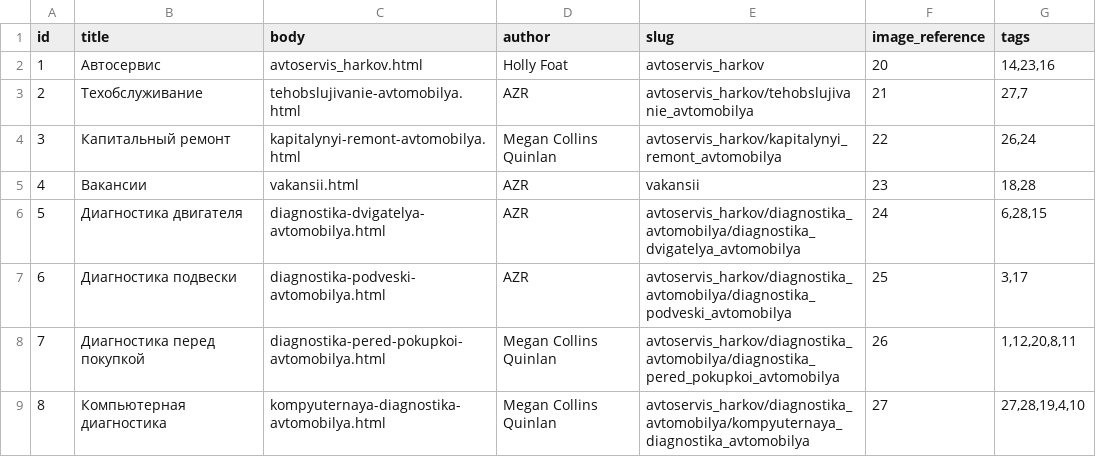
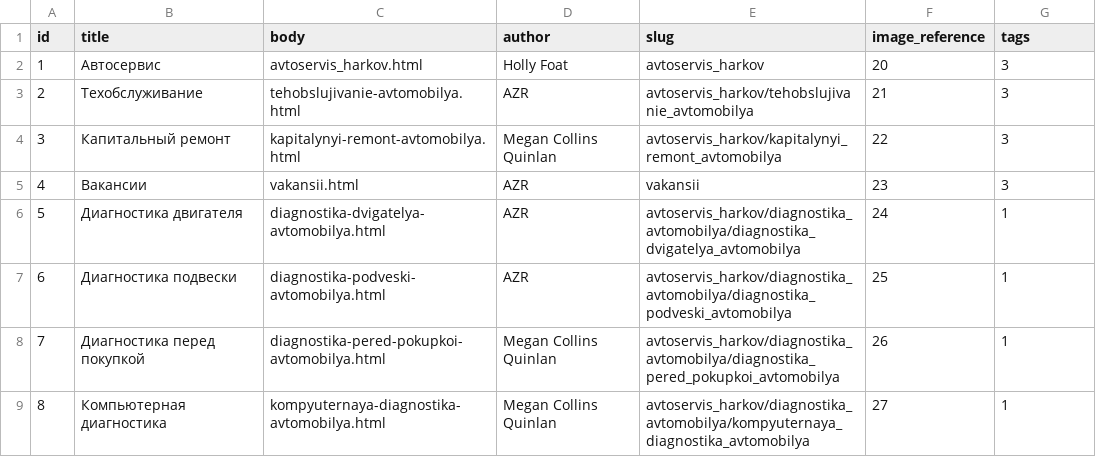
Before and after one commit to augantonov/presta, a CSV file: modules/azrua_content/default_content/languages/en/node/article.csv, drawn as a sheet.

```diff
--- a/modules/azrua_content/default_content/languages/en/node/article.csv
+++ b/modules/azrua_content/default_content/languages/en/node/article.csv
@@ -1,9 +1,9 @@
 id,title,body,author,slug,image_reference,tags
-1,Автосервис,avtoservis_harkov.html,Holly Foat,avtoservis_harkov,20,"14,23,16"
-2,Техобслуживание,tehobslujivanie-avtomobilya.html,AZR,avtoservis_harkov/tehobslujivanie_avtomobilya,21,"27,7"
-3,Капитальный ремонт,kapitalynyi-remont-avtomobilya.html,Megan Collins Quinlan,avtoservis_harkov/kapitalynyi_remont_avtomobilya,22,"26,24"
-4,Вакансии,vakansii.html,AZR,vakansii,23,"18,28"
-5,Диагностика двигателя,diagnostika-dvigatelya-avtomobilya.html,AZR,avtoservis_harkov/diagnostika_avtomobilya/diagnostika_dvigatelya_avtomobilya,24,"6,28,15"
-6,Диагностика подвески,diagnostika-podveski-avtomobilya.html,AZR,avtoservis_harkov/diagnostika_avtomobilya/diagnostika_podveski_avtomobilya,25,"3,17"
-7,Диагностика перед покупкой,diagnostika-pered-pokupkoi-avtomobilya.html,Megan Collins Quinlan,avtoservis_harkov/diagnostika_avtomobilya/diagnostika_pered_pokupkoi_avtomobilya,26,"1,12,20,8,11"
-8,Компьютерная диагностика,kompyuternaya-diagnostika-avtomobilya.html,Megan Collins Quinlan,avtoservis_harkov/diagnostika_avtomobilya/kompyuternaya_diagnostika_avtomobilya,27,"27,28,19,4,10"
+1,Автосервис,avtoservis_harkov.html,Holly Foat,avtoservis_harkov,20,3
+2,Техобслуживание,tehobslujivanie-avtomobilya.html,AZR,avtoservis_harkov/tehobslujivanie_avtomobilya,21,3
+3,Капитальный ремонт,kapitalynyi-remont-avtomobilya.html,Megan Collins Quinlan,avtoservis_harkov/kapitalynyi_remont_avtomobilya,22,3
+4,Вакансии,vakansii.html,AZR,vakansii,23,3
+5,Диагностика двигателя,diagnostika-dvigatelya-avtomobilya.html,AZR,avtoservis_harkov/diagnostika_avtomobilya/diagnostika_dvigatelya_avtomobilya,24,1
+6,Диагностика подвески,diagnostika-podveski-avtomobilya.html,AZR,avtoservis_harkov/diagnostika_avtomobilya/diagnostika_podveski_avtomobilya,25,1
+7,Диагностика перед покупкой,diagnostika-pered-pokupkoi-avtomobilya.html,Megan Collins Quinlan,avtoservis_harkov/diagnostika_avtomobilya/diagnostika_pered_pokupkoi_avtomobilya,26,1
+8,Компьютерная диагностика,kompyuternaya-diagnostika-avtomobilya.html,Megan Collins Quinlan,avtoservis_harkov/diagnostika_avtomobilya/kompyuternaya_diagnostika_avtomobilya,27,1
```
Also changed, not shown: modules/azrua_content/default_content/languages/en/node/vidraboty.csv, 1 other file.
